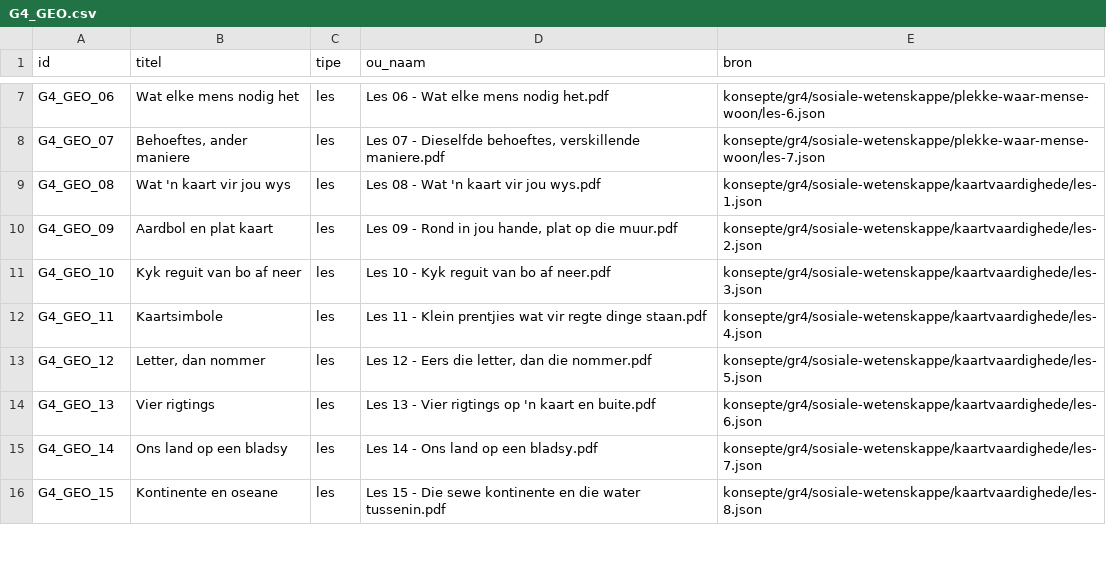
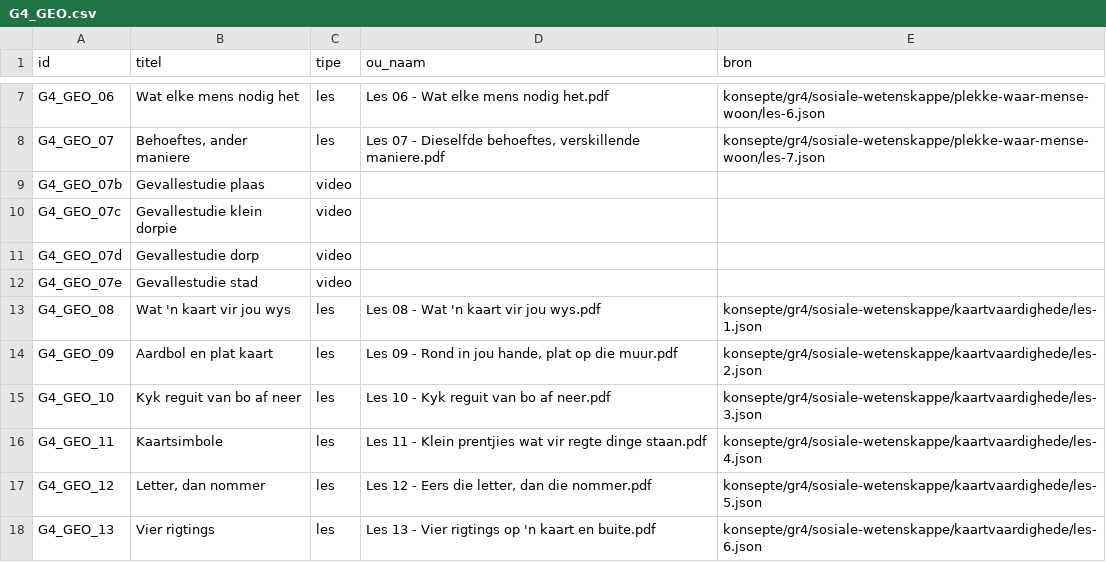
Before and after one commit to drico-byte/Inhoud-team, a CSV file: kaps/lesregister/G4_GEO.csv, drawn as a sheet; only a part is shown, gaps mark what is left out; the shorter side is filled out with more unchanged rows.

```diff
--- a/kaps/lesregister/G4_GEO.csv
+++ b/kaps/lesregister/G4_GEO.csv
@@ -8,2 +8,6 @@ G4_GEO_06,Wat elke mens nodig het,les,Les 06 - Wat elke mens nodig het.pdf,konse
 G4_GEO_07,"Behoeftes, ander maniere",les,"Les 07 - Dieselfde behoeftes, verskillende maniere.pdf",konsepte/gr4/sosiale-wetenskappe/plekke-waar-mense-woon/les-7.json
+G4_GEO_07b,Gevallestudie plaas,video,,
+G4_GEO_07c,Gevallestudie klein dorpie,video,,
+G4_GEO_07d,Gevallestudie dorp,video,,
+G4_GEO_07e,Gevallestudie stad,video,,
 G4_GEO_08,Wat 'n kaart vir jou wys,les,Les 08 - Wat 'n kaart vir jou wys.pdf,konsepte/gr4/sosiale-wetenskappe/kaartvaardighede/les-1.json
```
Also changed, not shown: 1 other file.
